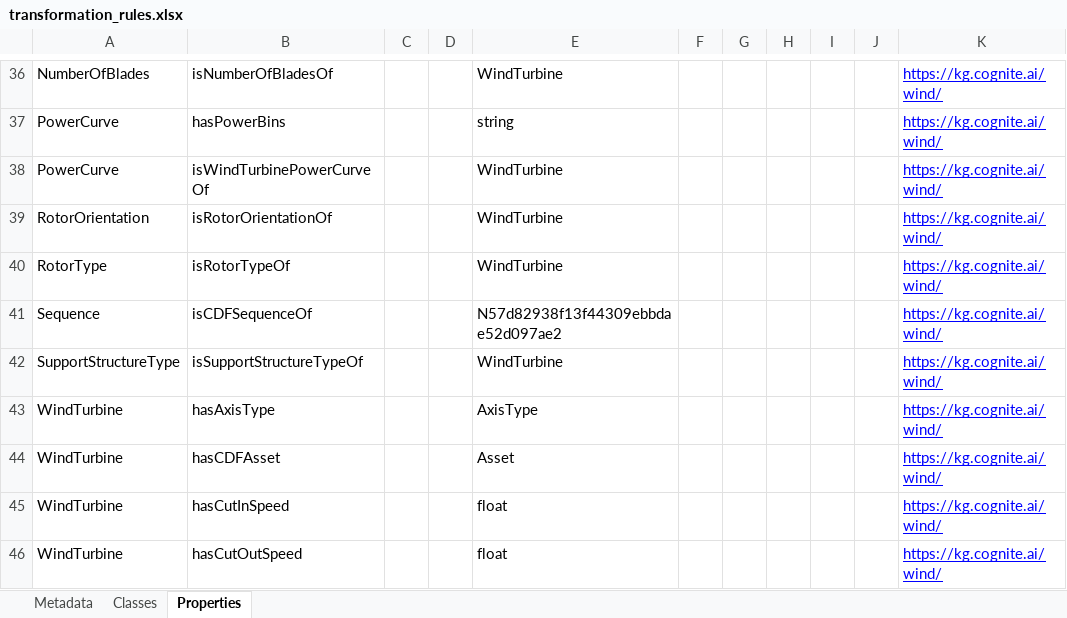
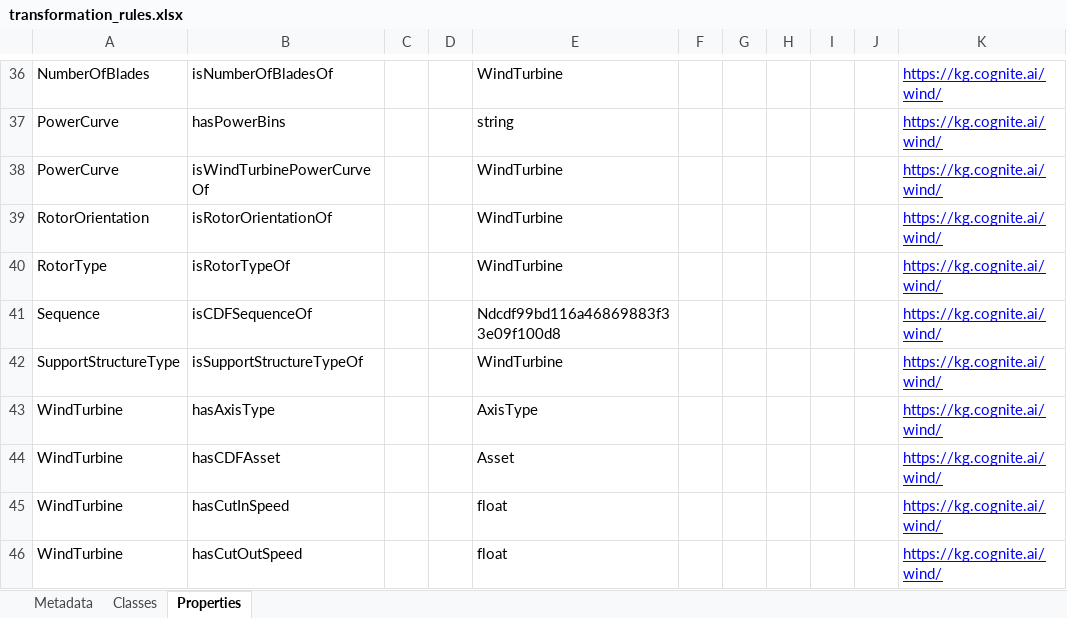
Before and after one commit to cognitedata/neat, an Excel workbook: cognite/neat/workflows/examples/ontologies/transformation_rules.xlsx, sheet Properties, drawn as a sheet; only a part is shown, gaps mark what is left out; values as stored, in another font and other column widths than the file's, no borders; the diff names each change by its address in the sheet, - before the commit and + after, or states it on an @@ line.

```diff
--- a/cognite/neat/workflows/examples/ontologies/transformation_rules.xlsx (sheet Properties)
+++ b/cognite/neat/workflows/examples/ontologies/transformation_rules.xlsx (sheet Properties)
-E41: N57d82938f13f44309ebbdae52d097ae2
+E41: Ndcdf99bd116a46869883f33e09f100d8
```
Also changed, not shown: 6 other files.
